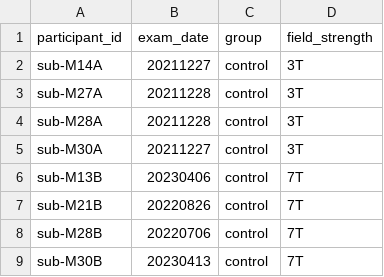
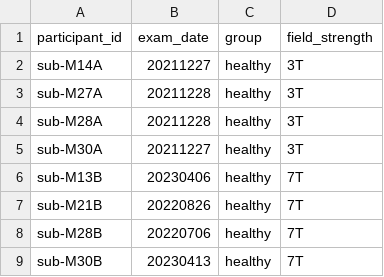
Before and after one commit to OpenNeuroDatasets/ds004620, a TSV file: participants.tsv, drawn as a sheet.

Commit message:
[OpenNeuro] Recorded changes

```diff
--- a/participants.tsv
+++ b/participants.tsv
@@ -1,9 +1,9 @@
 participant_id	exam_date	group	field_strength
-sub-M14A	20211227	control	3T
-sub-M27A	20211228	control	3T
-sub-M28A	20211228	control	3T
-sub-M30A	20211227	control	3T
-sub-M13B	20230406	control	7T
-sub-M21B	20220826	control	7T
-sub-M28B	20220706	control	7T
-sub-M30B	20230413	control	7T
+sub-M14A	20211227	healthy	3T
+sub-M27A	20211228	healthy	3T
+sub-M28A	20211228	healthy	3T
+sub-M30A	20211227	healthy	3T
+sub-M13B	20230406	healthy	7T
+sub-M21B	20220826	healthy	7T
+sub-M28B	20220706	healthy	7T
+sub-M30B	20230413	healthy	7T
```
